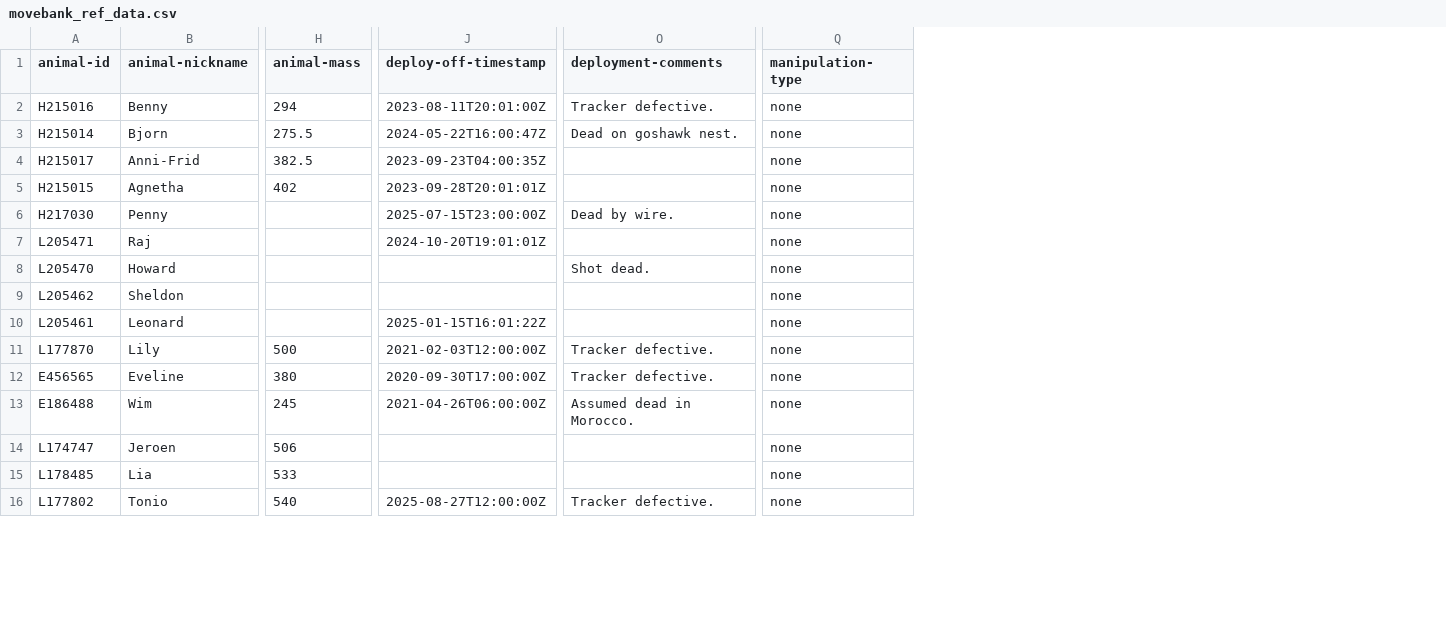
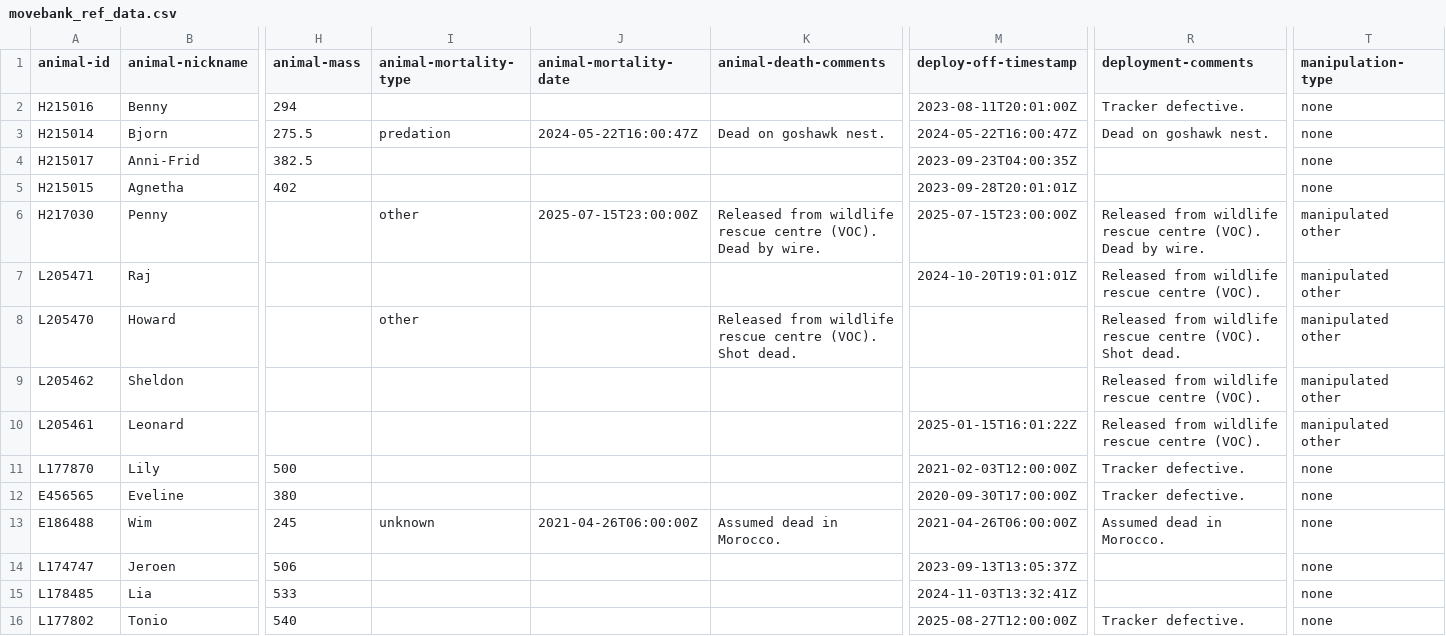
Before and after one commit to inbo/bird-tracking, a CSV file: data/processed/BOP_RODENT/movebank_ref_data.csv, drawn as a sheet; only a part is shown, gaps mark what is left out; addresses are those after the commit; the diff covers the shown part only; the diff names each change by its address in the sheet, - before the commit and + after, or states it on an @@ line.

Commit message:
Add death-comments for Ornitela studies
BOP_RODENT (also VOC info)
CURLEW_VLAANDEREN
DELTATRACK
LBBG_ADULT
LBBG_JUVENILE
MEDGULL_ANTWERPEN
SPOONBILL_VLAANDEREN

```diff
--- a/data/processed/BOP_RODENT/movebank_ref_data.csv
+++ b/data/processed/BOP_RODENT/movebank_ref_data.csv
+column I (animal-mortality-type), rows 3-13: predation |  |  | other |  | other |  |  |  |  | unknown
+column J (animal-mortality-date), rows 3-13: 2024-05-22T16:00:47Z |  |  | 2025-07-15T23:00:00Z |  |  |  |  |  |  | 2021-04-26T06:00:00Z
+column K (animal-death-comments), rows 3-13: Dead on goshawk nest. |  |  | Released from wildlife rescue centre (VOC). Dead by wire. |  | Released from wildlife rescue centre (VOC). Shot dead. |  |  |  |  | Assumed dead in Morocco.
-R6 (deployment-comments): Dead by wire.
+R6 (deployment-comments): Released from wildlife rescue centre (VOC). Dead by wire.
-T6:T10 (manipulation-type): none
+T6:T10 (manipulation-type): manipulated other
-R7 (deployment-comments): (empty)
+R7 (deployment-comments): Released from wildlife rescue centre (VOC).
-R8 (deployment-comments): Shot dead.
+R8 (deployment-comments): Released from wildlife rescue centre (VOC). Shot dead.
-R9:R10 (deployment-comments): (empty)
+R9:R10 (deployment-comments): Released from wildlife rescue centre (VOC).
-M14 (deploy-off-timestamp): (empty)
+M14 (deploy-off-timestamp): 2023-09-13T13:05:37Z
-M15 (deploy-off-timestamp): (empty)
+M15 (deploy-off-timestamp): 2024-11-03T13:32:41Z
```
Also changed, not shown: 13 edited cells elsewhere in this file, data/processed/CURLEW_VLAANDEREN/movebank_ref_data.csv, data/processed/DELTATRACK/movebank_ref_data.csv, 5 other files.
